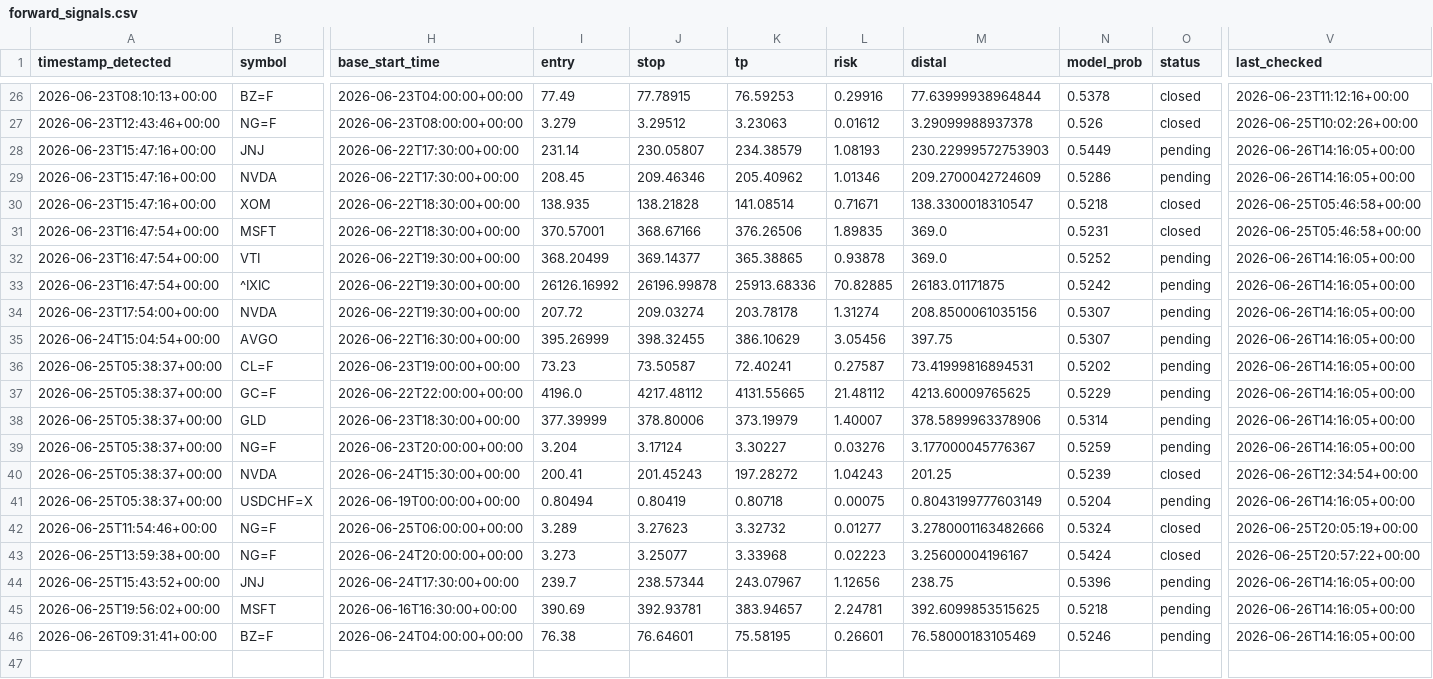
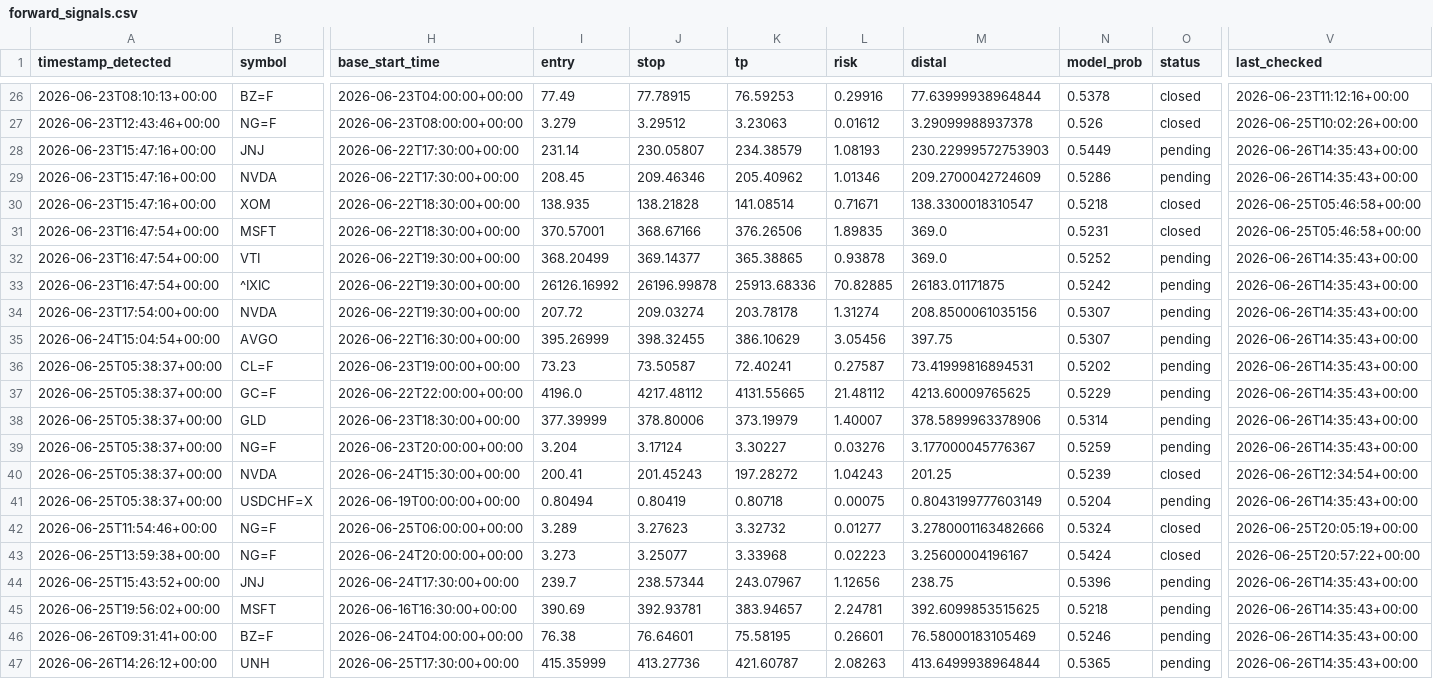
Before and after one commit to anabil-muthmercapital/S-D-learning, a CSV file: data/forward_signals.csv, drawn as a sheet; only a part is shown, gaps mark what is left out; rows hold the shown columns only; the diff covers the shown part only; the diff names each change by its address in the sheet, - before the commit and + after, or states it on an @@ line.

```diff
--- a/data/forward_signals.csv
+++ b/data/forward_signals.csv
-V28:V29 (last_checked): 2026-06-26T14:16:05+00:00
+V28:V29 (last_checked): 2026-06-26T14:35:43+00:00
-V32:V39 (last_checked): 2026-06-26T14:16:05+00:00
+V32:V39 (last_checked): 2026-06-26T14:35:43+00:00
-V41 (last_checked): 2026-06-26T14:16:05+00:00
+V41 (last_checked): 2026-06-26T14:35:43+00:00
-V44:V46 (last_checked): 2026-06-26T14:16:05+00:00
+V44:V46 (last_checked): 2026-06-26T14:35:43+00:00
+row 47: 2026-06-26T14:26:12+00:00 | UNH | 2026-06-25T17:30:00+00:00 | 415.35999 | 413.27736 | 421.60787 | 2.08263 | 413.6499938964844 | 0.5365 | pending | 2026-06-26T14:35:43+00:00
```
Also changed, not shown: 9 edited cells elsewhere in this file.
